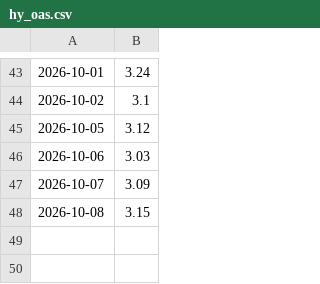
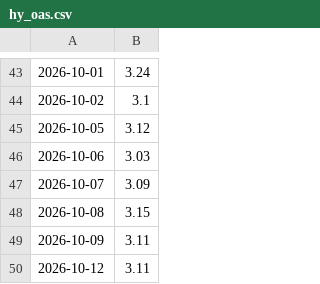
Before and after one commit to ian-sanghyuk-han/batavia-project-wtl, a CSV file: site/data/history/hy_oas.csv, drawn as a sheet; only a part is shown, gaps mark what is left out; the diff names each change by its address in the sheet, - before the commit and + after, or states it on an @@ line.

```diff
--- a/site/data/history/hy_oas.csv
+++ b/site/data/history/hy_oas.csv
+row 49: 2026-10-09 | 3.11
+row 50: 2026-10-12 | 3.11
```
Also changed, not shown: site/data/history/conv.csv, 6 other files.
